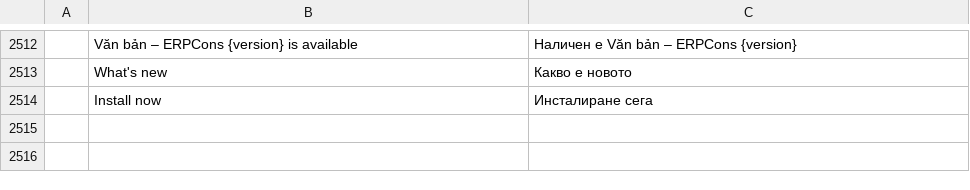
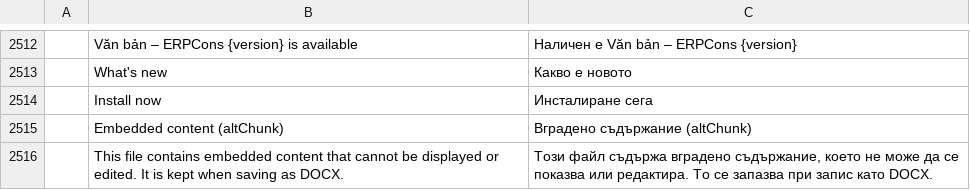
Before and after one commit to tuananhfr/wordcraft, a TSV file: crates/ui-egui/src/i18n/bg.tsv, drawn as a sheet; only a part is shown, gaps mark what is left out.

```diff
--- a/crates/ui-egui/src/i18n/bg.tsv
+++ b/crates/ui-egui/src/i18n/bg.tsv
@@ -2514 +2514,3 @@
 	Install now	Инсталиране сега
+	Embedded content (altChunk)	Вградено съдържание (altChunk)
+	This file contains embedded content that cannot be displayed or edited. It is kept when saving as DOCX.	Този файл съдържа вградено съдържание, което не може да се показва или редактира. То се запазва при запис като DOCX.
```
Also changed, not shown: crates/ui-egui/src/i18n/ja.tsv, crates/ui-egui/src/i18n/ru.tsv, 29 other files.
